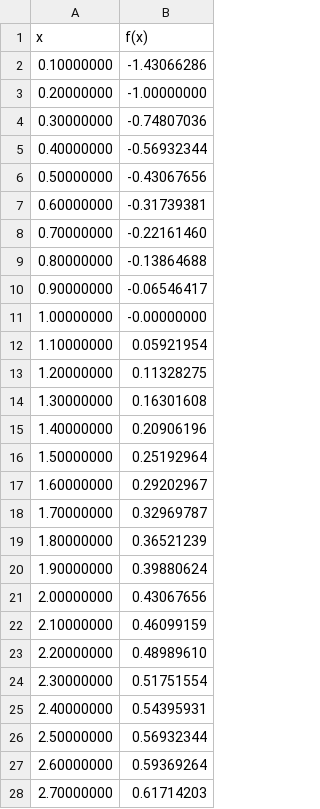
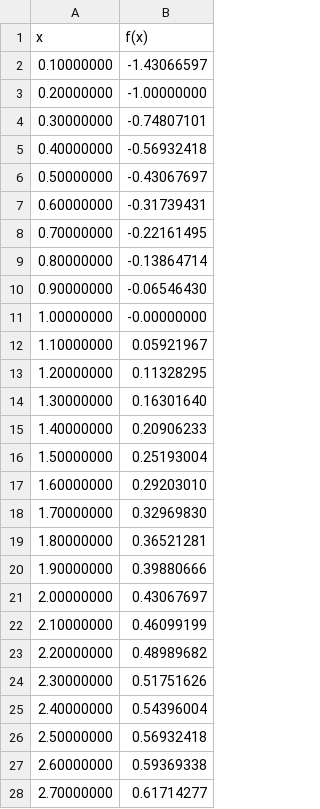
Before and after one commit to Ko4eBHuK/tpo_lab2, a CSV file: src/main/resources/logBaseFive.csv, drawn as a sheet; only a part is shown; the diff covers the shown part only.

```diff
--- a/src/main/resources/logBaseFive.csv
+++ b/src/main/resources/logBaseFive.csv
@@ -1,28 +1,28 @@
 x,f(x)
-0.10000000,-1.43066286
+0.10000000,-1.43066597
 0.20000000,-1.00000000
-0.30000000,-0.74807036
-0.40000000,-0.56932344
-0.50000000,-0.43067656
-0.60000000,-0.31739381
-0.70000000,-0.22161460
-0.80000000,-0.13864688
-0.90000000,-0.06546417
+0.30000000,-0.74807101
+0.40000000,-0.56932418
+0.50000000,-0.43067697
+0.60000000,-0.31739431
+0.70000000,-0.22161495
+0.80000000,-0.13864714
+0.90000000,-0.06546430
 1.00000000,-0.00000000
-1.10000000,0.05921954
-1.20000000,0.11328275
-1.30000000,0.16301608
-1.40000000,0.20906196
-1.50000000,0.25192964
-1.60000000,0.29202967
-1.70000000,0.32969787
-1.80000000,0.36521239
-1.90000000,0.39880624
-2.00000000,0.43067656
-2.10000000,0.46099159
-2.20000000,0.48989610
-2.30000000,0.51751554
-2.40000000,0.54395931
-2.50000000,0.56932344
-2.60000000,0.59369264
-2.70000000,0.61714203
+1.10000000,0.05921967
+1.20000000,0.11328295
+1.30000000,0.16301640
+1.40000000,0.20906233
+1.50000000,0.25193004
+1.60000000,0.29203010
+1.70000000,0.32969830
+1.80000000,0.36521281
+1.90000000,0.39880666
+2.00000000,0.43067697
+2.10000000,0.46099199
+2.20000000,0.48989682
+2.30000000,0.51751626
+2.40000000,0.54396004
+2.50000000,0.56932418
+2.60000000,0.59369338
+2.70000000,0.61714277
```
Also changed, not shown: 32 edited cells elsewhere in this file, src/main/resources/cosecant.csv, src/main/resources/cosine.csv, 14 other files.
